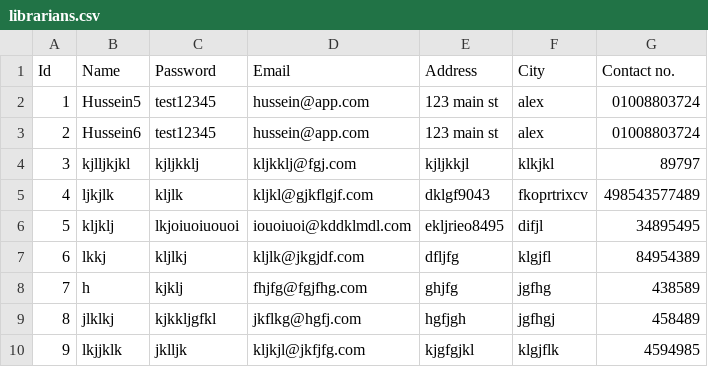
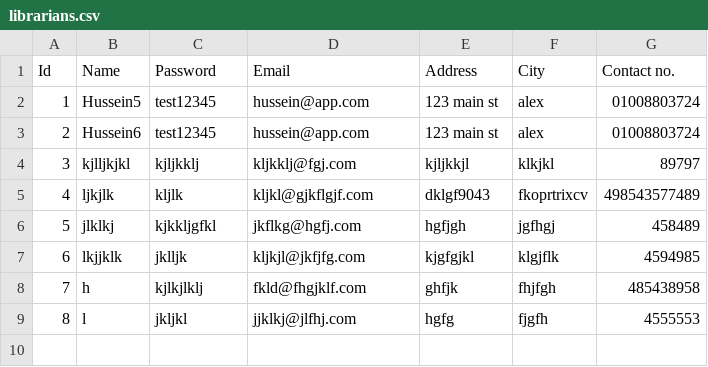
Before and after one commit to Hussein-Mourad/library-system-java, a CSV file: database/librarians.csv, drawn as a sheet; removed rows and columns are numbered as before the commit, all else as after; the diff names each change by its address in the sheet, - before the commit and + after, or states it on an @@ line.

```diff
--- a/database/librarians.csv
+++ b/database/librarians.csv
-row 6: 5 | kljklj | lkjoiuoiuouoi | iouoiuoi@kddklmdl.com | ekljrieo8495 | difjl | 34895495
-row 7: 6 | lkkj | kljlkj | kljlk@jkgjdf.com | dfljfg | klgjfl | 84954389
-row 8: 7 | h | kjklj | fhjfg@fgjfhg.com | ghjfg | jgfhg | 438589
@@ column A (Id) renumbered between rows 6 and 7 @@
+row 8: 7 | h | kjlkjlklj | fkld@fhgjklf.com | ghfjk | fhjfgh | 485438958
+row 9: 8 | l | jkljkl | jjklkj@jlfhj.com | hgfg | fjgfh | 4555553
```
Also changed, not shown: 19 other files.
